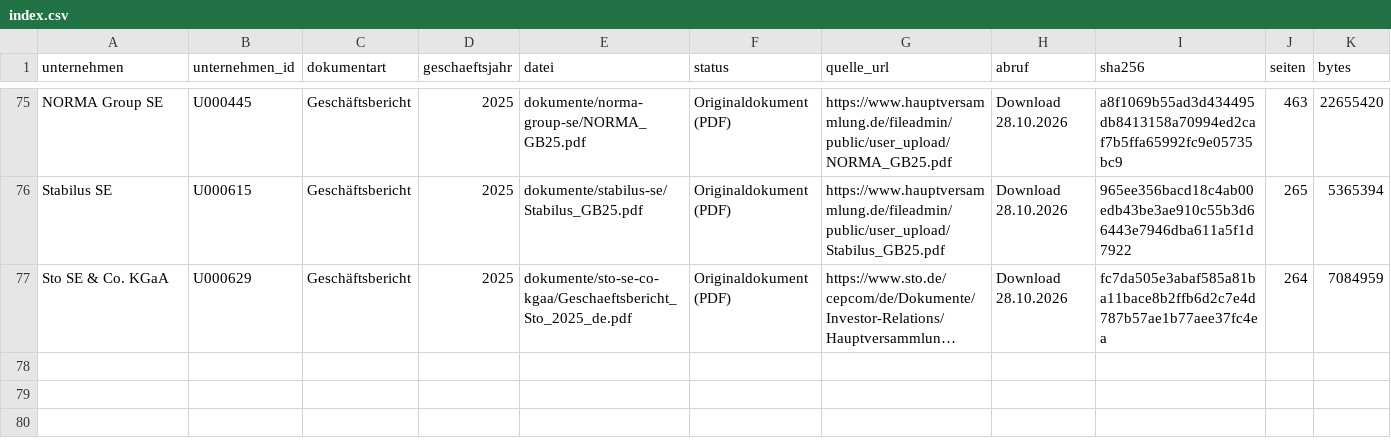
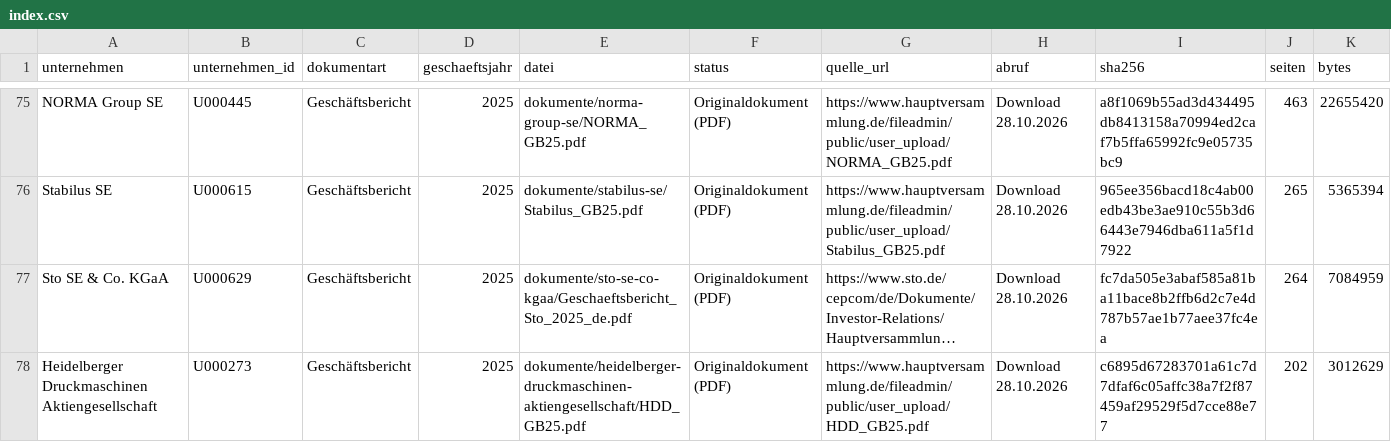
Before and after one commit to chillkrote/Unternehmenskennzahlen, a CSV file: boersennotierte-unternehmen/industrie/dokumente/index.csv, drawn as a sheet; only a part is shown, gaps mark what is left out; long unchanged cells end in …; rows hold the shown columns only; the diff names each change by its address in the sheet, - before the commit and + after, or states it on an @@ line.

```diff
--- a/boersennotierte-unternehmen/industrie/dokumente/index.csv
+++ b/boersennotierte-unternehmen/industrie/dokumente/index.csv
+row 78: Heidelberger Druckmaschinen Aktiengesellschaft | U000273 | Geschäftsbericht | 2025 | dokumente/heidelberger-druckmaschinen-aktiengesellschaft/HDD_GB25.pdf | Originaldokument (PDF) | https://www.hauptversammlung.de/fileadmin/public/user_upload/HDD_GB25.pdf | Download 28.10.2026 | c6895d67283701a61c7d7dfaf6c05affc38a7f2f87459af29529f5d7cce88e77 | 202 | 3012629
```
Also changed, not shown: boersennotierte-unternehmen/pharma-gesundheit/dokumente/index.csv, 3 other files.
